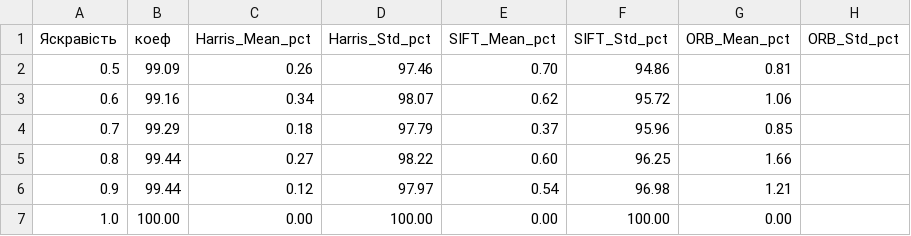
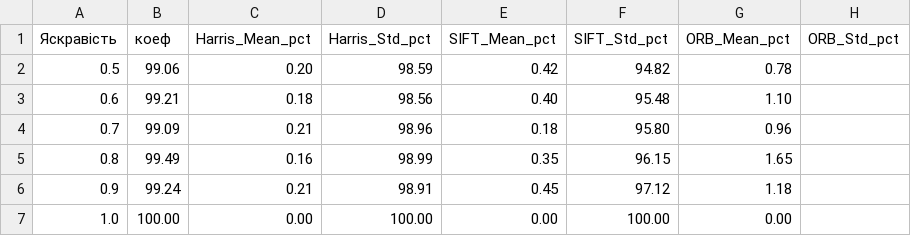
Before and after one commit to Casy7/computer-vision-systems-labs, a CSV file: lab03/results/d_repeatability_brightness.csv, drawn as a sheet; only a part is shown; the diff covers the shown part only.

```diff
--- a/lab03/results/d_repeatability_brightness.csv
+++ b/lab03/results/d_repeatability_brightness.csv
@@ -1,7 +1,7 @@
 Яскравість, коеф,Harris_Mean_pct,Harris_Std_pct,SIFT_Mean_pct,SIFT_Std_pct,ORB_Mean_pct,ORB_Std_pct
-0.5,99.09,0.26,97.46,0.70,94.86,0.81
-0.6,99.16,0.34,98.07,0.62,95.72,1.06
-0.7,99.29,0.18,97.79,0.37,95.96,0.85
-0.8,99.44,0.27,98.22,0.60,96.25,1.66
-0.9,99.44,0.12,97.97,0.54,96.98,1.21
+0.5,99.06,0.20,98.59,0.42,94.82,0.78
+0.6,99.21,0.18,98.56,0.40,95.48,1.10
+0.7,99.09,0.21,98.96,0.18,95.80,0.96
+0.8,99.49,0.16,98.99,0.35,96.15,1.65
+0.9,99.24,0.21,98.91,0.45,97.12,1.18
 1.0,100.00,0.00,100.00,0.00,100.00,0.00
```
Also changed, not shown: 30 edited cells elsewhere in this file, lab03/results/a_harris_verification.csv, lab03/results/b_scale_sensitivity.csv, 38 other files.
